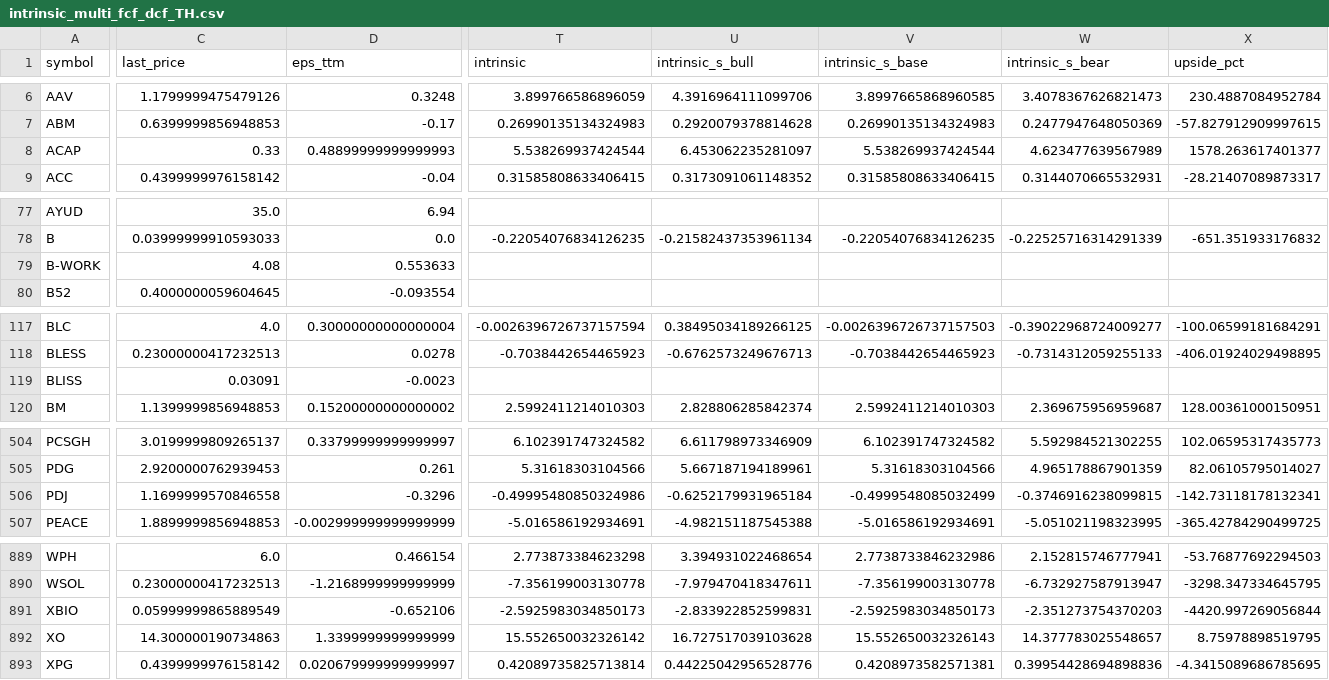
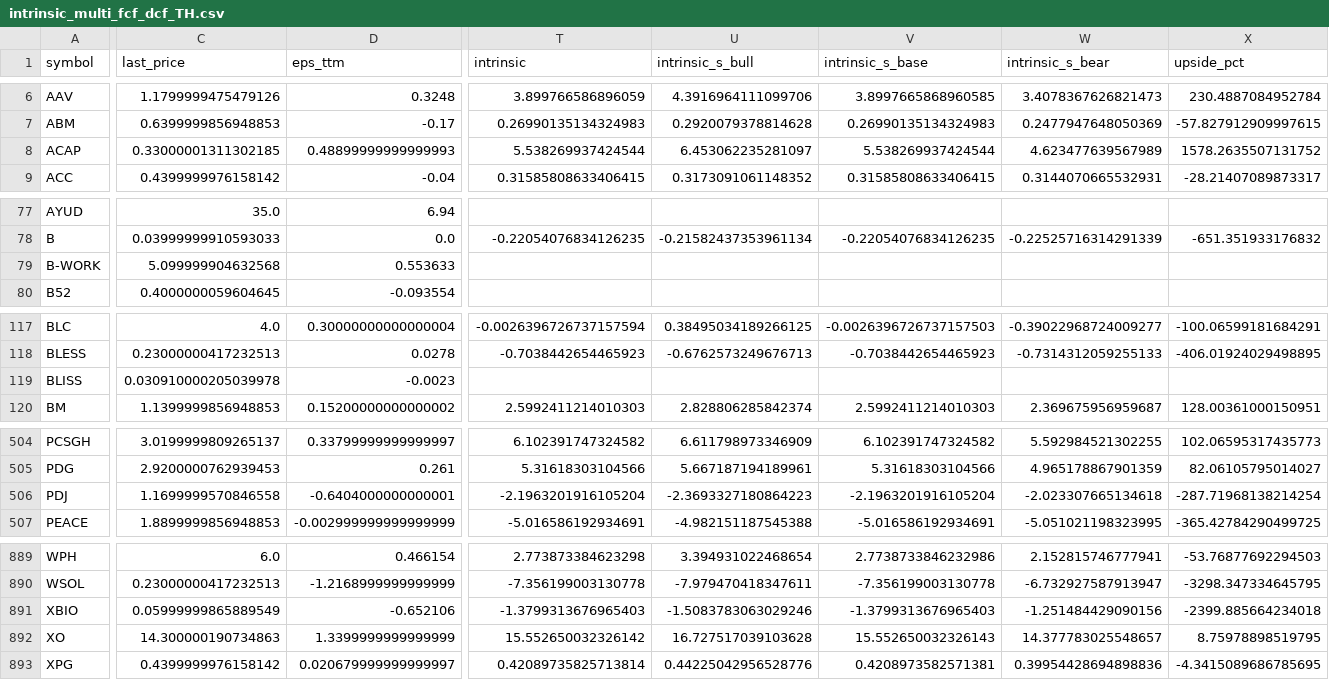
Before and after one commit to babeltechdev/thai-stock-data, a CSV file: intrinsic_multi_fcf_dcf_TH.csv, drawn as a sheet; only a part is shown, gaps mark what is left out; the diff covers the shown part only; the diff names each change by its address in the sheet, - before the commit and + after, or states it on an @@ line.

```diff
--- a/intrinsic_multi_fcf_dcf_TH.csv
+++ b/intrinsic_multi_fcf_dcf_TH.csv
-C8 (last_price): 0.33
+C8 (last_price): 0.33000001311302185
-X8 (upside_pct): 1578.263617401377
+X8 (upside_pct): 1578.2635507131752
-C79 (last_price): 4.08
+C79 (last_price): 5.099999904632568
-C119 (last_price): 0.03091
+C119 (last_price): 0.030910000205039978
-D506 (eps_ttm): -0.3296
+D506 (eps_ttm): -0.6404000000000001
-T506 (intrinsic): -0.49995480850324986
+T506 (intrinsic): -2.1963201916105204
-U506 (intrinsic_s_bull): -0.6252179931965184
+U506 (intrinsic_s_bull): -2.3693327180864223
-V506 (intrinsic_s_base): -0.4999548085032499
+V506 (intrinsic_s_base): -2.1963201916105204
-W506 (intrinsic_s_bear): -0.3746916238099815
+W506 (intrinsic_s_bear): -2.023307665134618
-X506 (upside_pct): -142.73118178132341
+X506 (upside_pct): -287.71968138214254
-T891 (intrinsic): -2.5925983034850173
+T891 (intrinsic): -1.3799313676965403
-U891 (intrinsic_s_bull): -2.833922852599831
+U891 (intrinsic_s_bull): -1.5083783063029246
-V891 (intrinsic_s_base): -2.5925983034850173
+V891 (intrinsic_s_base): -1.3799313676965403
-W891 (intrinsic_s_bear): -2.351273754370203
+W891 (intrinsic_s_bear): -1.251484429090156
-X891 (upside_pct): -4420.997269056844
+X891 (upside_pct): -2399.885664234018
```
Also changed, not shown: 8 edited cells elsewhere in this file, intrinsic_multi_eps_dcf_US.csv, intrinsic_multi_fcf_dcf_US.csv, 25 other files.
